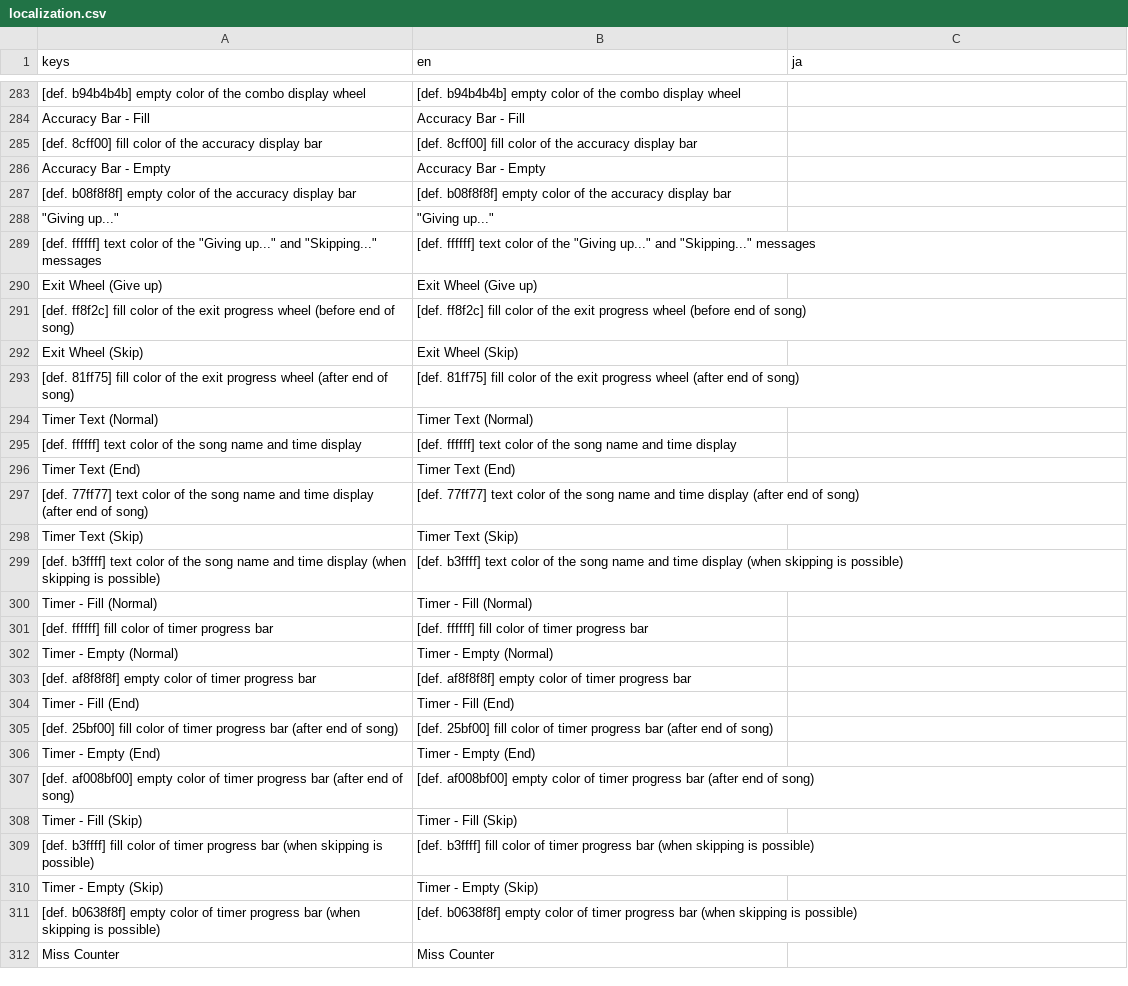
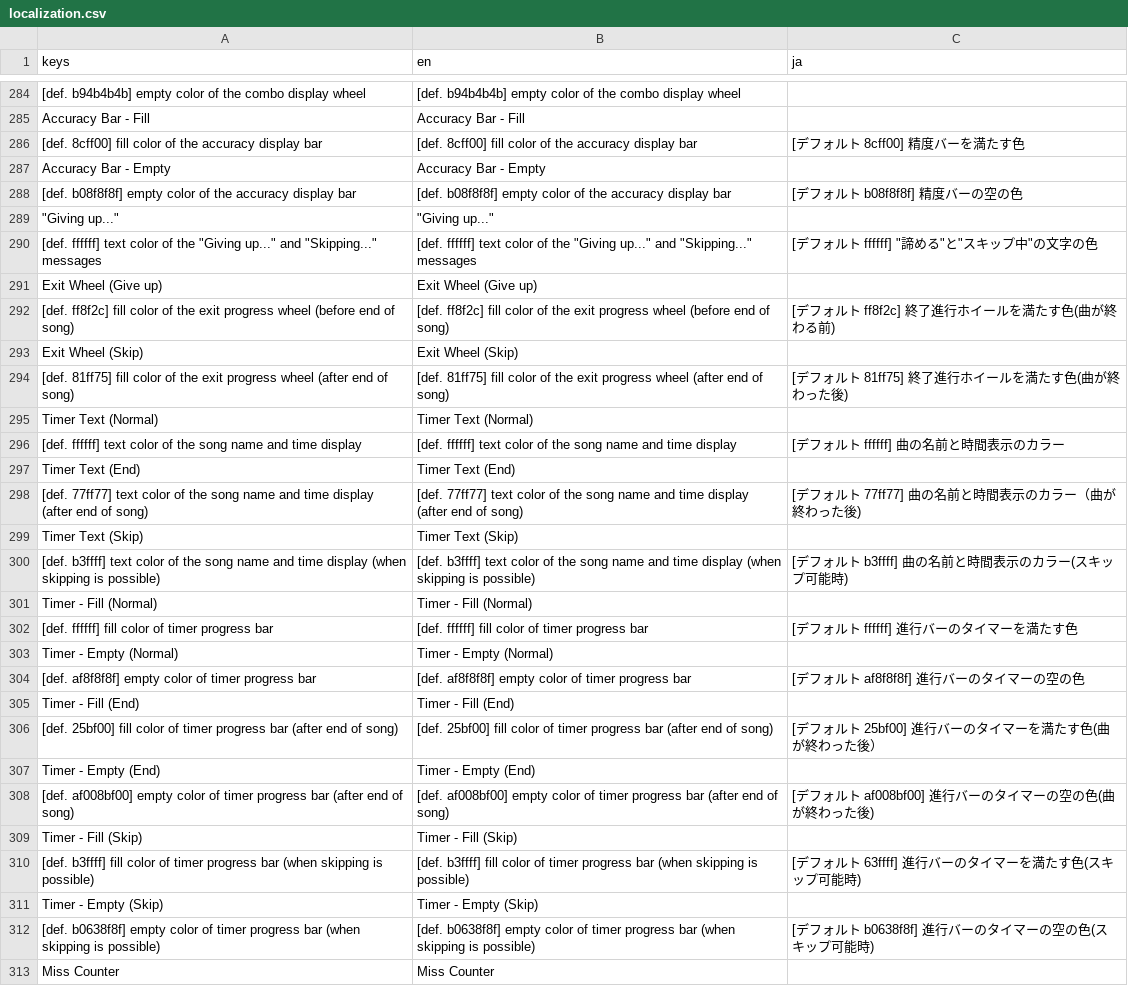
Before and after one commit to David20122/sound-space-plus, a CSV file: localization/localization.csv, drawn as a sheet; only a part is shown, gaps mark what is left out; addresses are those after the commit; the diff covers the shown part only; the diff names each change by its address in the sheet, - before the commit and + after, or states it on an @@ line.

```diff
--- a/localization/localization.csv
+++ b/localization/localization.csv
-C286 (ja): (empty)
+C286 (ja): [デフォルト 8cff00] 精度バーを満たす色
-C288 (ja): (empty)
+C288 (ja): [デフォルト b08f8f8f] 精度バーの空の色
-C290 (ja): (empty)
+C290 (ja): [デフォルト ffffff] "諦める"と"スキップ中"の文字の色
-C292 (ja): (empty)
+C292 (ja): [デフォルト ff8f2c] 終了進行ホイールを満たす色(曲が終わる前)
-C294 (ja): (empty)
+C294 (ja): [デフォルト 81ff75] 終了進行ホイールを満たす色(曲が終わった後)
-C296 (ja): (empty)
+C296 (ja): [デフォルト ffffff] 曲の名前と時間表示のカラー
-C298 (ja): (empty)
+C298 (ja): [デフォルト 77ff77] 曲の名前と時間表示のカラー（曲が終わった後)
-C300 (ja): (empty)
+C300 (ja): [デフォルト b3ffff] 曲の名前と時間表示のカラー(スキップ可能時)
-C302 (ja): (empty)
+C302 (ja): [デフォルト ffffff] 進行バーのタイマーを満たす色
-C304 (ja): (empty)
+C304 (ja): [デフォルト af8f8f8f] 進行バーのタイマーの空の色
-C306 (ja): (empty)
+C306 (ja): [デフォルト 25bf00] 進行バーのタイマーを満たす色(曲が終わった後）
-C308 (ja): (empty)
+C308 (ja): [デフォルト af008bf00] 進行バーのタイマーの空の色(曲が終わった後)
-C310 (ja): (empty)
+C310 (ja): [デフォルト 63ffff] 進行バーのタイマーを満たす色(スキップ可能時)
-C312 (ja): (empty)
+C312 (ja): [デフォルト b0638f8f] 進行バーのタイマーの空の色(スキップ可能時)
```
Also changed, not shown: 1 added row and 96 edited cells elsewhere in this file, 1 other file.
